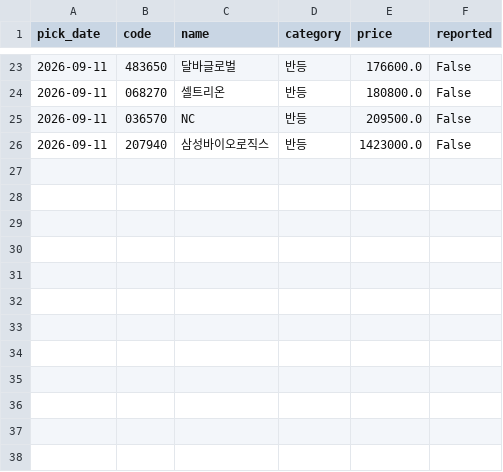
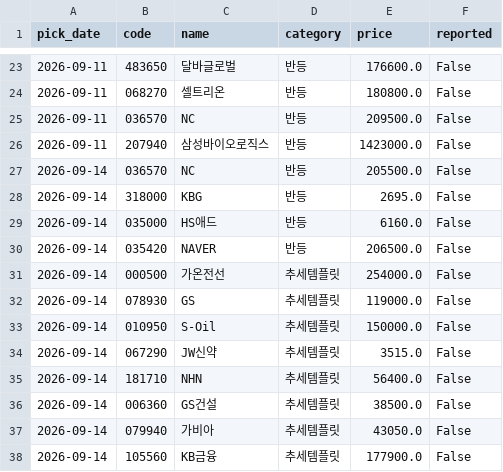
Before and after one commit to Kay2143/trading-strategy, a CSV file: picks_log.csv, drawn as a sheet; only a part is shown, gaps mark what is left out.

```diff
--- a/picks_log.csv
+++ b/picks_log.csv
@@ -26 +26,13 @@
 2026-09-11,207940,삼성바이오로직스,반등,1423000.0,False
+2026-09-14,036570,NC,반등,205500.0,False
+2026-09-14,318000,KBG,반등,2695.0,False
+2026-09-14,035000,HS애드,반등,6160.0,False
+2026-09-14,035420,NAVER,반등,206500.0,False
+2026-09-14,000500,가온전선,추세템플릿,254000.0,False
+2026-09-14,078930,GS,추세템플릿,119000.0,False
+2026-09-14,010950,S-Oil,추세템플릿,150000.0,False
+2026-09-14,067290,JW신약,추세템플릿,3515.0,False
+2026-09-14,181710,NHN,추세템플릿,56400.0,False
+2026-09-14,006360,GS건설,추세템플릿,38500.0,False
+2026-09-14,079940,가비아,추세템플릿,43050.0,False
+2026-09-14,105560,KB금융,추세템플릿,177900.0,False
```
